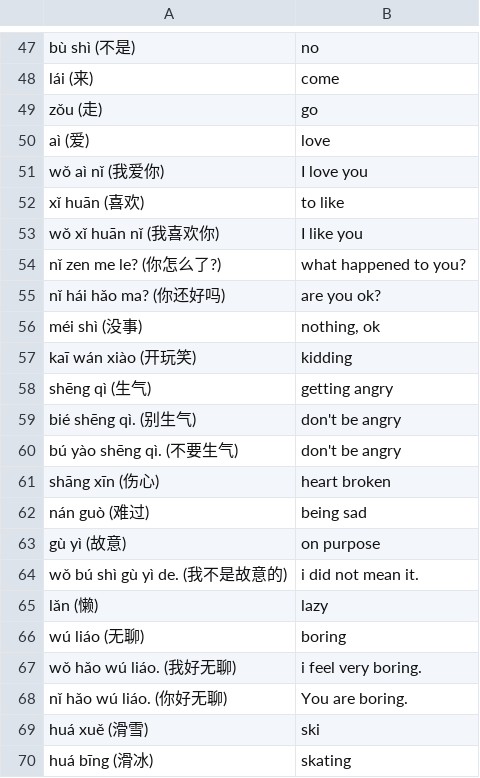
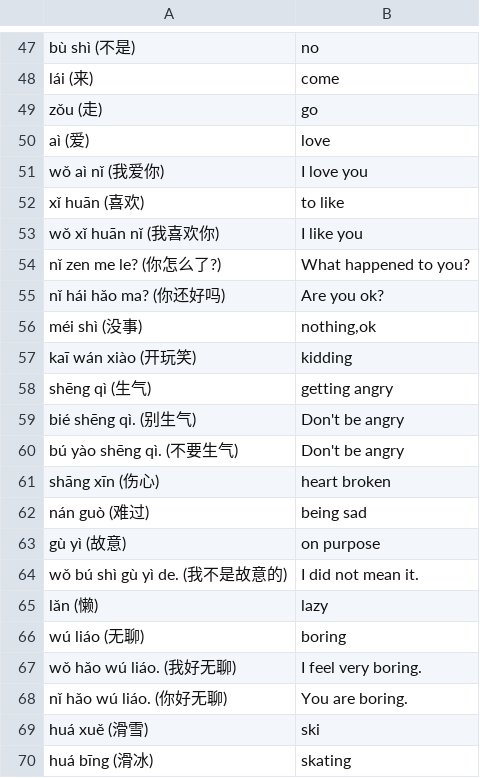
Before and after one commit to cubei/flashcards, a CSV file: app/src/main/res/raw/basic_chinese.csv, drawn as a sheet; only a part is shown, gaps mark what is left out; the diff covers the shown part only.

```diff
--- a/app/src/main/res/raw/basic_chinese.csv
+++ b/app/src/main/res/raw/basic_chinese.csv
@@ -53,4 +53,4 @@ xǐ huān (喜欢);to like
 wǒ xǐ huān nǐ (我喜欢你);I like you
-nǐ zen me le? (你怎么了?); what happened to you?
-nǐ hái hǎo ma? (你还好吗);are you ok?
-méi shì (没事);nothing, ok
+nǐ zen me le? (你怎么了?);What happened to you?
+nǐ hái hǎo ma? (你还好吗);Are you ok?
+méi shì (没事);nothing,ok
@@ -59,2 +59,2 @@ shēng qì (生气); getting angry
-bié shēng qì. (别生气); don't be angry
-bú yào shēng qì. (不要生气); don't be angry
+bié shēng qì. (别生气);Don't be angry
+bú yào shēng qì. (不要生气);Don't be angry
@@ -64 +64 @@ gù yì (故意); on purpose
-wǒ bú shì gù yì de. (我不是故意的); i did not mean it.
+wǒ bú shì gù yì de. (我不是故意的);I did not mean it.
@@ -67 +67 @@ wú liáo (无聊); boring
-wǒ hǎo wú liáo. (我好无聊); i feel very boring.
+wǒ hǎo wú liáo. (我好无聊);I feel very boring.
```
Also changed, not shown: 13 added rows, 12 removed rows and 5 edited cells elsewhere in this file, 1 other file.
